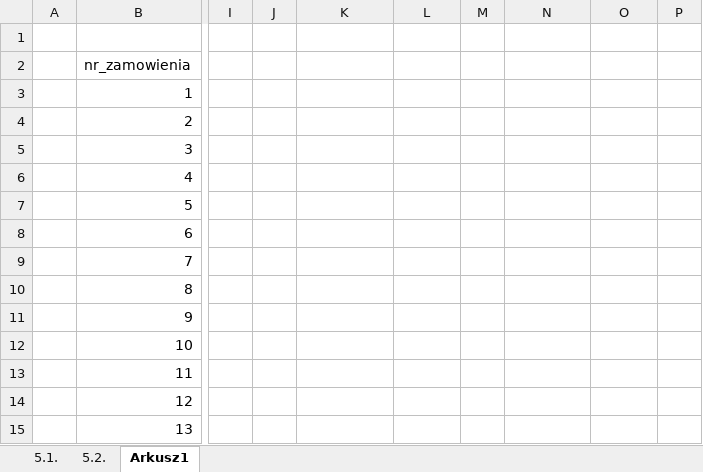
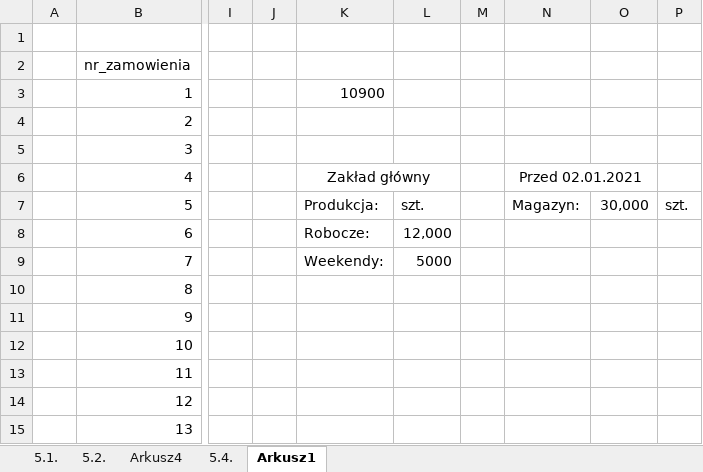
Before and after one commit to Marmo77/MATURA_INFORMATYKA_2026, an Excel workbook: Maj_2022_2/zdanie_5_excel.xlsx, sheet Arkusz1, drawn as a sheet; only a part is shown, gaps mark what is left out; values as stored, in another font and other column widths than the file's, no borders; the diff names each change by its address in the sheet, - before the commit and + after, or states it on an @@ line.

```diff
--- a/Maj_2022_2/zdanie_5_excel.xlsx (sheet Arkusz1)
+++ b/Maj_2022_2/zdanie_5_excel.xlsx (sheet Arkusz1)
+sheet tab: Arkusz4
+sheet tab: 5.4.
-K3: (empty)
+K3: 10900
-K6: (empty)
+K6: Zakład główny
+K6:L6 merged
-N6: (empty)
+N6: Przed 02.01.2021
+N6:O6 merged
-K7: (empty)
+K7: Produkcja:
-L7: (empty)
+L7: szt.
-N7: (empty)
+N7: Magazyn:
-O7: (empty)
+O7: 30,000
-P7: (empty)
+P7: szt.
-K8: (empty)
+K8: Robocze:
-L8: (empty)
+L8: 12,000
-K9: (empty)
+K9: Weekendy:
-L9: (empty)
+L9: 5000
```
Also changed, not shown: sheet 5.1., charts or pictures, 2 other files.
